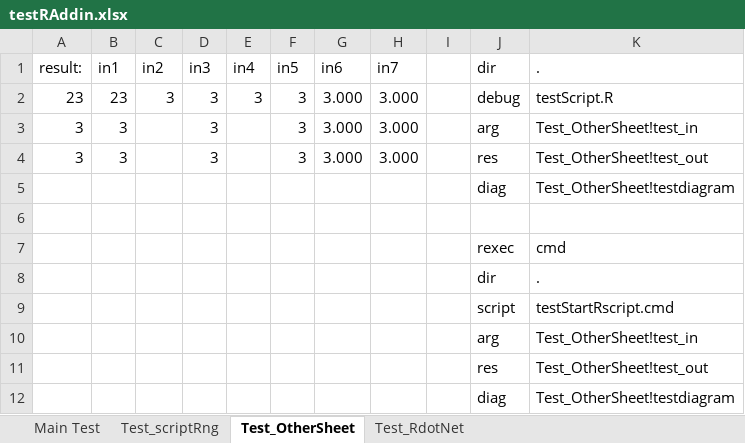
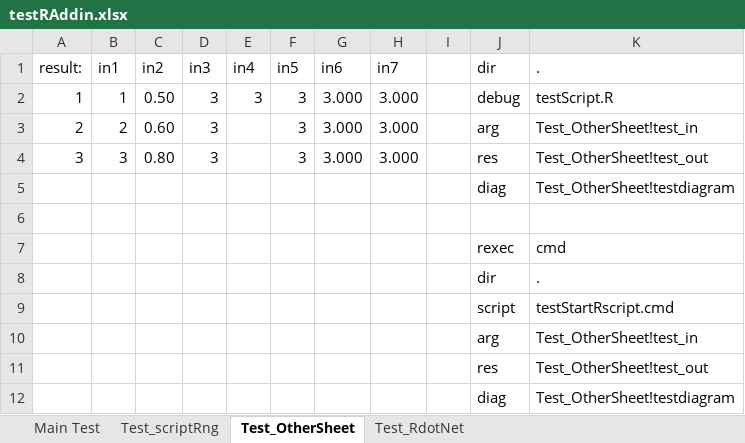
Before and after one commit to rkapl123/RAddin, an Excel workbook: testRAddin.xlsx, sheet Test_OtherSheet, drawn as a sheet; values as stored, in another font and other column widths than the file's, no borders; charts and pictures not drawn; the diff names each change by its address in the sheet, - before the commit and + after, or states it on an @@ line.

```diff
--- a/testRAddin.xlsx (sheet Test_OtherSheet)
+++ b/testRAddin.xlsx (sheet Test_OtherSheet)
-A2 (result:): 23
+A2 (result:): 1
-B2 (in1): 23
+B2 (in1): 1
-C2 (in2): 3
+C2 (in2): 0.50
-A3 (result:): 3
+A3 (result:): 2
-B3 (in1): 3
+B3 (in1): 2
-C3 (in2): (empty)
+C3 (in2): 0.60
-C4 (in2): (empty)
+C4 (in2): 0.80
```
Also changed, not shown: charts or pictures, 3 other files.
